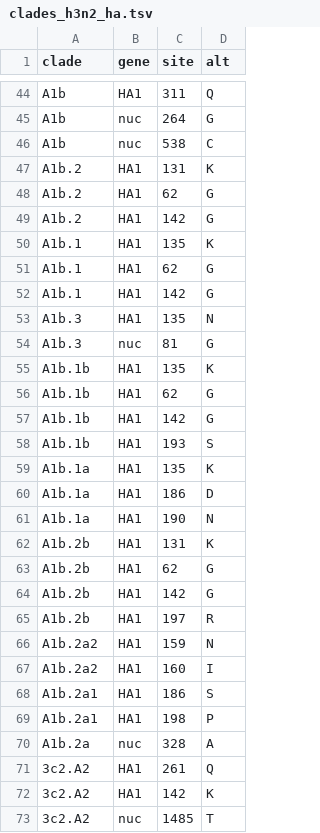
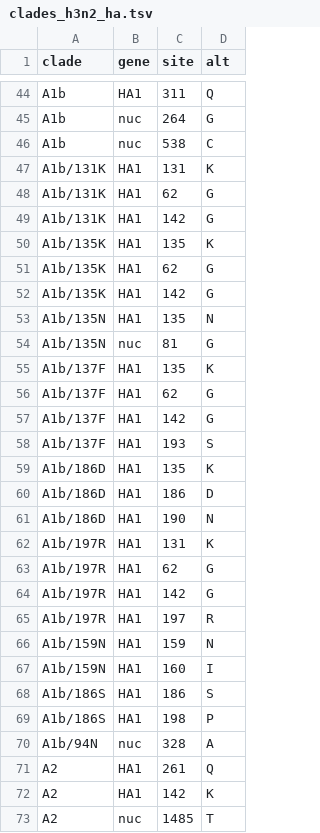
Before and after one commit to nextstrain/seasonal-flu, a TSV file: config/clades_h3n2_ha.tsv, drawn as a sheet; only a part is shown, gaps mark what is left out; the diff covers the shown part only.

Commit message:
Revert to original H3N2 clades for now

```diff
--- a/config/clades_h3n2_ha.tsv
+++ b/config/clades_h3n2_ha.tsv
@@ -46,28 +46,28 @@ A1b	nuc	264	G
 A1b	nuc	538	C
-A1b.2	HA1	131	K
-A1b.2	HA1	62	G
-A1b.2	HA1	142	G
-A1b.1	HA1	135	K
-A1b.1	HA1	62	G
-A1b.1	HA1	142	G
-A1b.3	HA1	135	N
-A1b.3	nuc	81	G
-A1b.1b	HA1	135	K
-A1b.1b	HA1	62	G
-A1b.1b	HA1	142	G
-A1b.1b	HA1	193	S
-A1b.1a	HA1	135	K
-A1b.1a	HA1	186	D
-A1b.1a	HA1	190	N
-A1b.2b	HA1	131	K
-A1b.2b	HA1	62	G
-A1b.2b	HA1	142	G
-A1b.2b	HA1	197	R
-A1b.2a2	HA1	159	N
-A1b.2a2	HA1	160	I
-A1b.2a1	HA1	186	S
-A1b.2a1	HA1	198	P
-A1b.2a	nuc	328	A
-3c2.A2	HA1	261	Q
-3c2.A2	HA1	142	K
-3c2.A2	nuc	1485	T
+A1b/131K	HA1	131	K
+A1b/131K	HA1	62	G
+A1b/131K	HA1	142	G
+A1b/135K	HA1	135	K
+A1b/135K	HA1	62	G
+A1b/135K	HA1	142	G
+A1b/135N	HA1	135	N
+A1b/135N	nuc	81	G
+A1b/137F	HA1	135	K
+A1b/137F	HA1	62	G
+A1b/137F	HA1	142	G
+A1b/137F	HA1	193	S
+A1b/186D	HA1	135	K
+A1b/186D	HA1	186	D
+A1b/186D	HA1	190	N
+A1b/197R	HA1	131	K
+A1b/197R	HA1	62	G
+A1b/197R	HA1	142	G
+A1b/197R	HA1	197	R
+A1b/159N	HA1	159	N
+A1b/159N	HA1	160	I
+A1b/186S	HA1	186	S
+A1b/186S	HA1	198	P
+A1b/94N	nuc	328	A
+A2	HA1	261	Q
+A2	HA1	142	K
+A2	nuc	1485	T
```
Also changed, not shown: 2 added rows and 11 edited cells elsewhere in this file, 1 other file.
